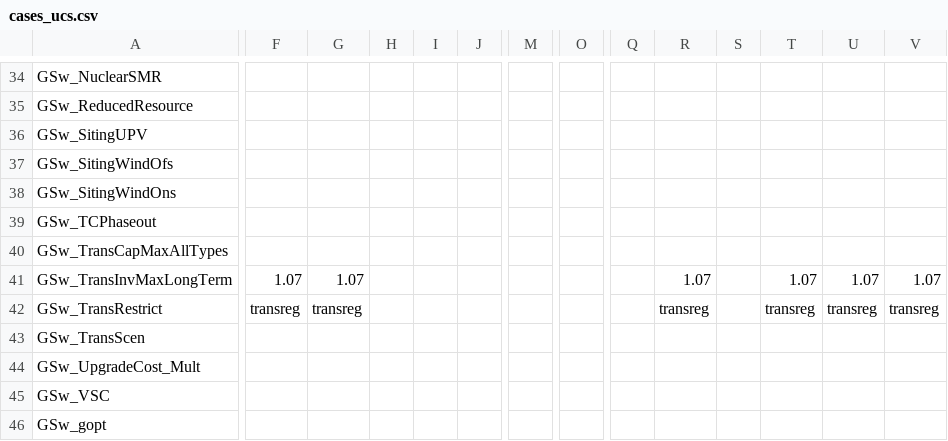
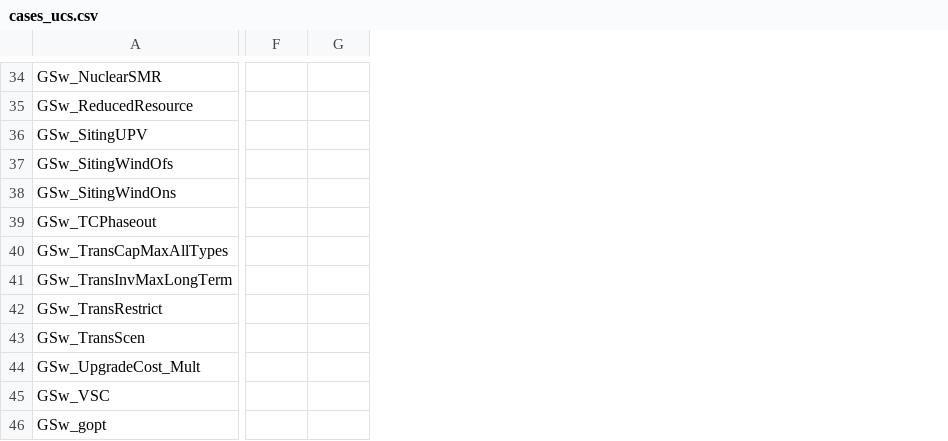
Before and after one commit to ucsusa/ReEDS-2.0, a CSV file: cases_ucs.csv, drawn as a sheet; only a part is shown, gaps mark what is left out; the diff covers the shown part only; the diff names each change by its address in the sheet, - before the commit and + after, or states it on an @@ line.

```diff
--- a/cases_ucs.csv
+++ b/cases_ucs.csv
-column H, empty
-column I, empty
-column J, empty
-column M, empty
-column O, empty
-column Q, empty
-column R, rows 41-42: 1.07 | transreg
-column S, empty
-column T, rows 41-42: 1.07 | transreg
-column U, rows 41-42: 1.07 | transreg
-column V, rows 41-42: 1.07 | transreg
-F41: 1.07
+F41: (empty)
-G41: 1.07
+G41: (empty)
-F42: transreg
+F42: (empty)
-G42: transreg
+G42: (empty)
```
Also changed, not shown: 28 edited cells elsewhere in this file.
